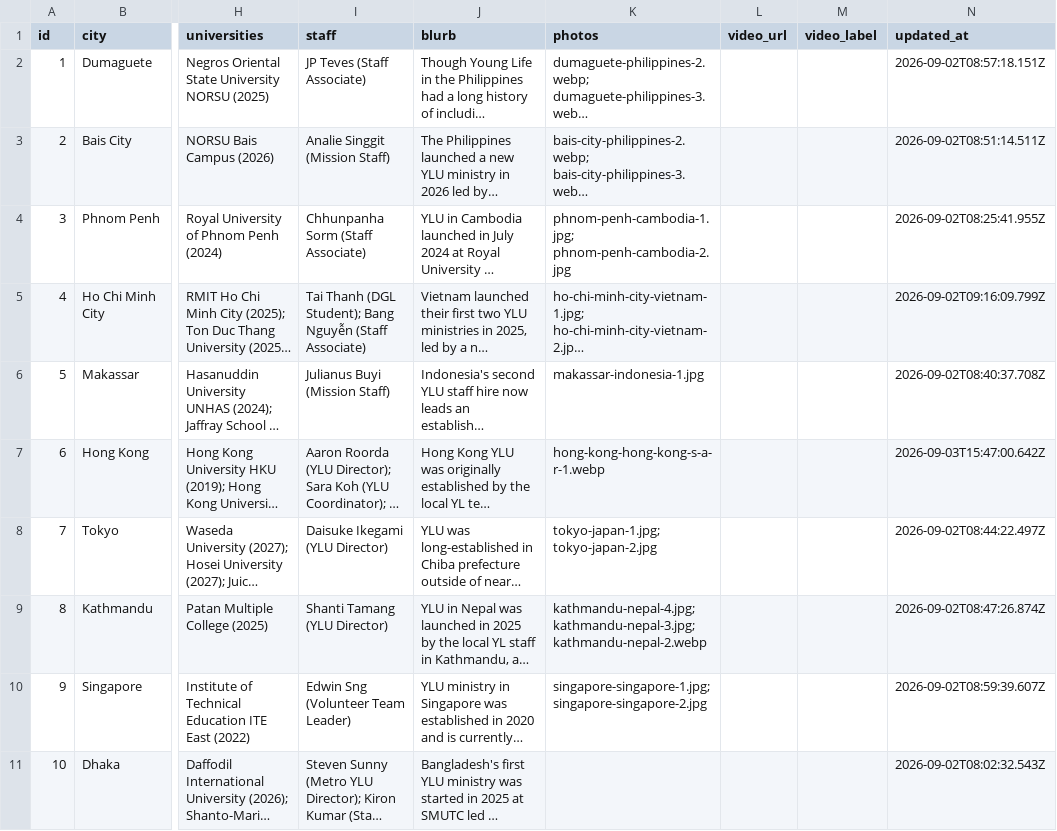
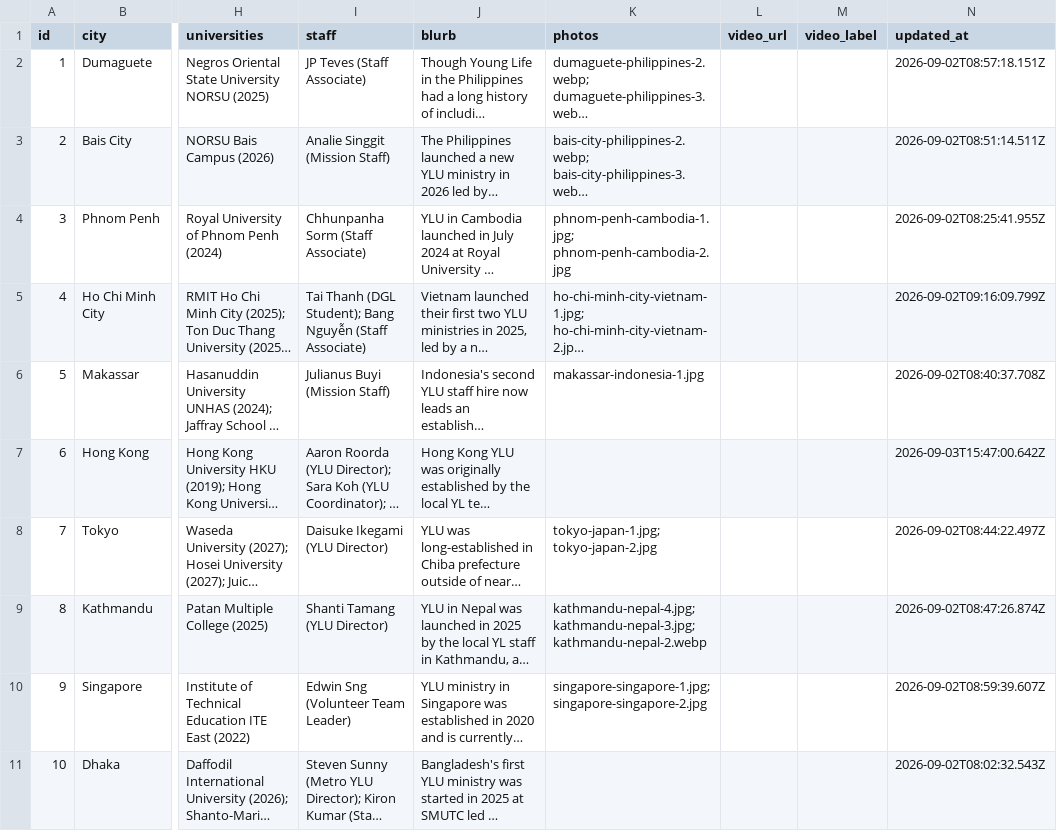
Before and after one commit to claydd218/younglife-university-map, a CSV file: data/ministries.csv, drawn as a sheet; only a part is shown, gaps mark what is left out; long unchanged cells end in …; the diff names each change by its address in the sheet, - before the commit and + after, or states it on an @@ line.

Commit message:
Clean up stale photo reference: hong-kong-hong-kong-s-a-r-1.webp

```diff
--- a/data/ministries.csv
+++ b/data/ministries.csv
-K7 (photos): hong-kong-hong-kong-s-a-r-1.webp
+K7 (photos): (empty)
```
